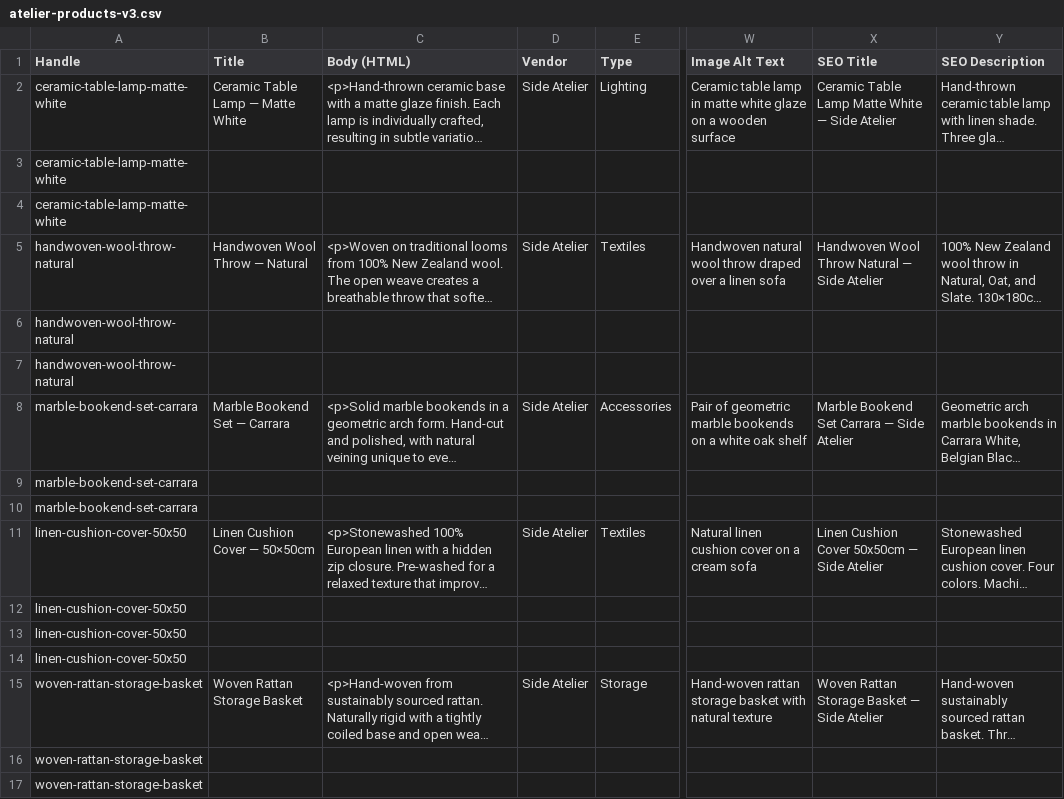
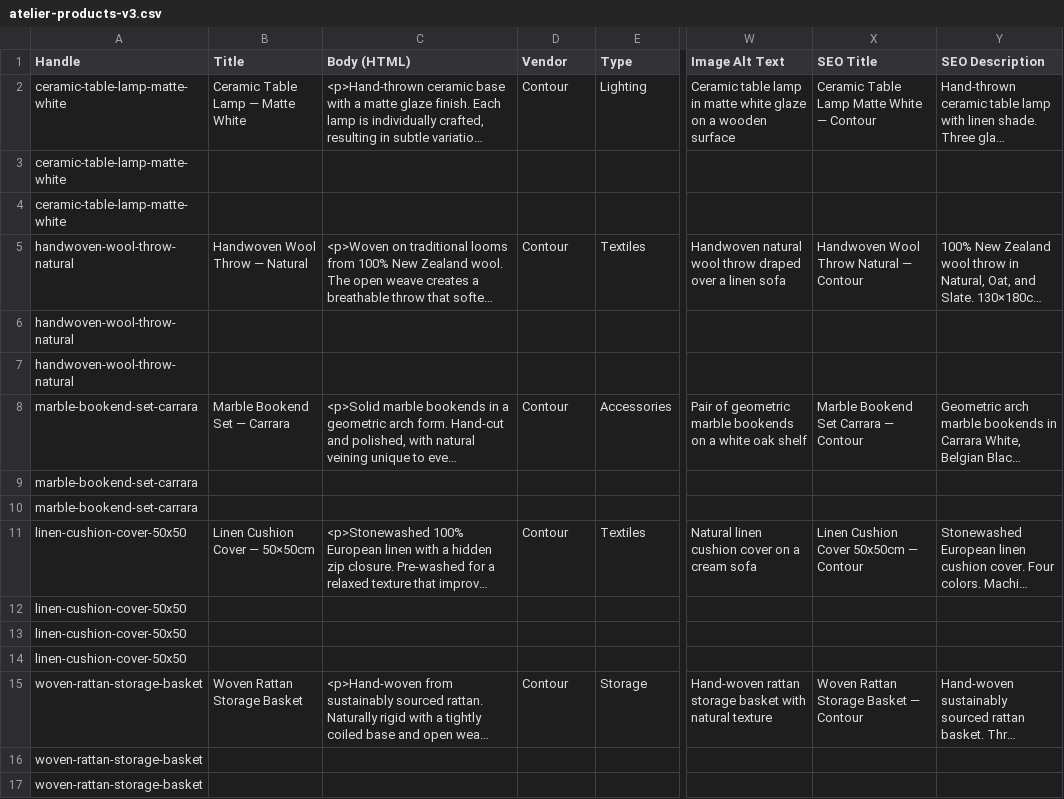
Before and after one commit to SebastianDev017/atelier, a CSV file: demo/atelier-products-v3.csv, drawn as a sheet; only a part is shown, gaps mark what is left out; long unchanged cells end in …; the diff covers the shown part only; the diff names each change by its address in the sheet, - before the commit and + after, or states it on an @@ line.

```diff
--- a/demo/atelier-products-v3.csv
+++ b/demo/atelier-products-v3.csv
-D2 (Vendor): Side Atelier
+D2 (Vendor): Contour
-X2 (SEO Title): Ceramic Table Lamp Matte White — Side Atelier
+X2 (SEO Title): Ceramic Table Lamp Matte White — Contour
-D5 (Vendor): Side Atelier
+D5 (Vendor): Contour
-X5 (SEO Title): Handwoven Wool Throw Natural — Side Atelier
+X5 (SEO Title): Handwoven Wool Throw Natural — Contour
-D8 (Vendor): Side Atelier
+D8 (Vendor): Contour
-X8 (SEO Title): Marble Bookend Set Carrara — Side Atelier
+X8 (SEO Title): Marble Bookend Set Carrara — Contour
-D11 (Vendor): Side Atelier
+D11 (Vendor): Contour
-X11 (SEO Title): Linen Cushion Cover 50x50cm — Side Atelier
+X11 (SEO Title): Linen Cushion Cover 50x50cm — Contour
-D15 (Vendor): Side Atelier
+D15 (Vendor): Contour
-X15 (SEO Title): Woven Rattan Storage Basket — Side Atelier
+X15 (SEO Title): Woven Rattan Storage Basket — Contour
```
Also changed, not shown: 38 edited cells elsewhere in this file, demo/products.csv.
